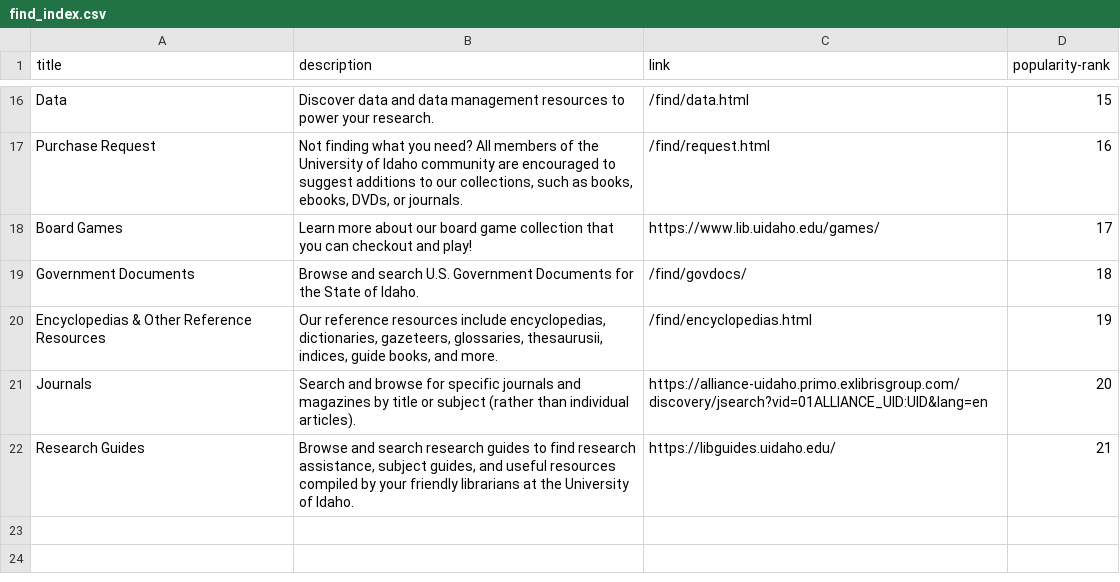
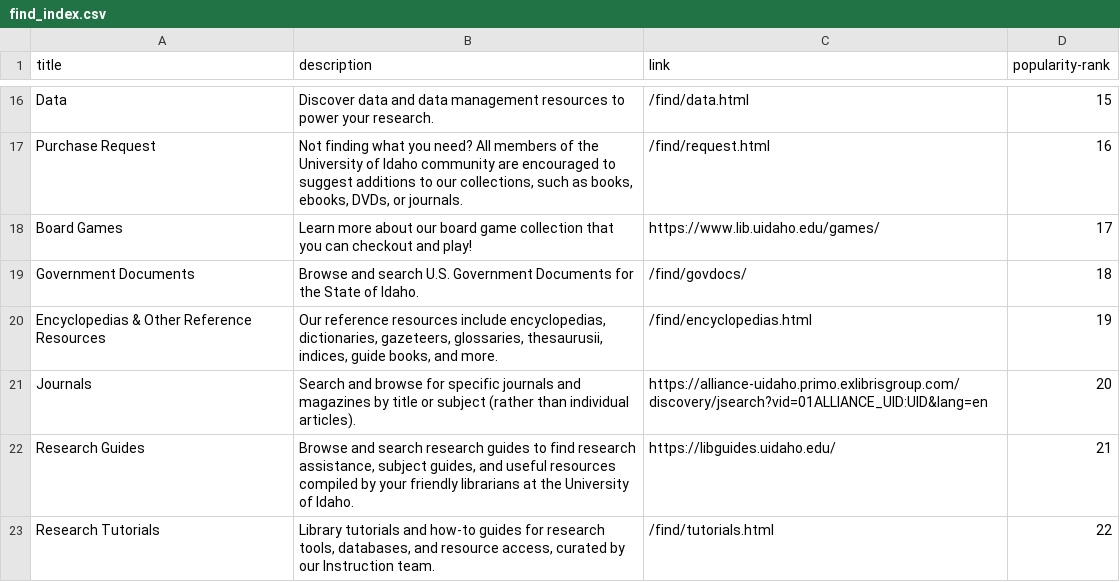
Before and after one commit to uidaholib/mainweb-lib-uidaho, a CSV file: _data/find_index.csv, drawn as a sheet; only a part is shown, gaps mark what is left out; the diff names each change by its address in the sheet, - before the commit and + after, or states it on an @@ line.

Commit message:
add tutorial browse feature, instruction browse

```diff
--- a/_data/find_index.csv
+++ b/_data/find_index.csv
+row 23: Research Tutorials | Library tutorials and how-to guides for research tools, databases, and resource access, curated by our Instruction team. | /find/tutorials.html | 22
```
Also changed, not shown: 6 other files.
